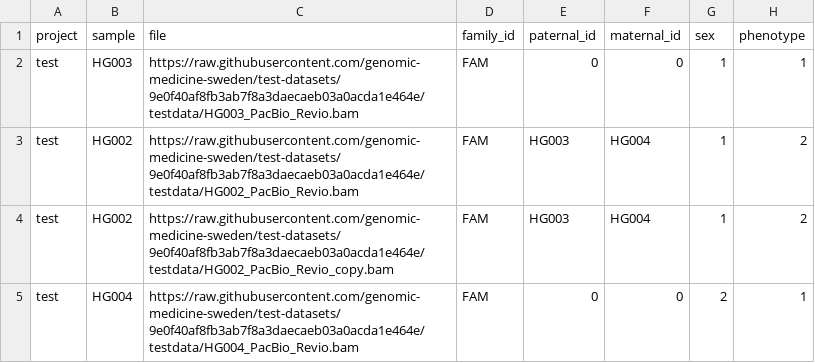
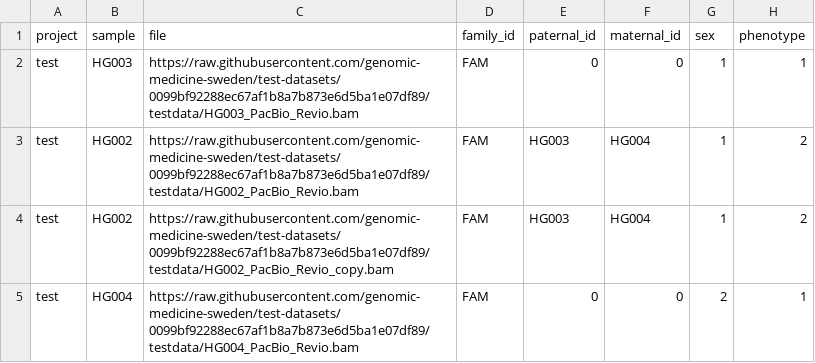
Before and after one commit to genomic-medicine-sweden/nallo, a CSV file: assets/samplesheet_multisample_bam.csv, drawn as a sheet.

```diff
--- a/assets/samplesheet_multisample_bam.csv
+++ b/assets/samplesheet_multisample_bam.csv
@@ -1,5 +1,5 @@
 project,sample,file,family_id,paternal_id,maternal_id,sex,phenotype
-test,HG003,https://raw.githubusercontent.com/genomic-medicine-sweden/test-datasets/9e0f40af8fb3ab7f8a3daecaeb03a0acda1e464e/testdata/HG003_PacBio_Revio.bam,FAM,0,0,1,1
-test,HG002,https://raw.githubusercontent.com/genomic-medicine-sweden/test-datasets/9e0f40af8fb3ab7f8a3daecaeb03a0acda1e464e/testdata/HG002_PacBio_Revio.bam,FAM,HG003,HG004,1,2
-test,HG002,https://raw.githubusercontent.com/genomic-medicine-sweden/test-datasets/9e0f40af8fb3ab7f8a3daecaeb03a0acda1e464e/testdata/HG002_PacBio_Revio_copy.bam,FAM,HG003,HG004,1,2
-test,HG004,https://raw.githubusercontent.com/genomic-medicine-sweden/test-datasets/9e0f40af8fb3ab7f8a3daecaeb03a0acda1e464e/testdata/HG004_PacBio_Revio.bam,FAM,0,0,2,1
+test,HG003,https://raw.githubusercontent.com/genomic-medicine-sweden/test-datasets/0099bf92288ec67af1b8a7b873e6d5ba1e07df89/testdata/HG003_PacBio_Revio.bam,FAM,0,0,1,1
+test,HG002,https://raw.githubusercontent.com/genomic-medicine-sweden/test-datasets/0099bf92288ec67af1b8a7b873e6d5ba1e07df89/testdata/HG002_PacBio_Revio.bam,FAM,HG003,HG004,1,2
+test,HG002,https://raw.githubusercontent.com/genomic-medicine-sweden/test-datasets/0099bf92288ec67af1b8a7b873e6d5ba1e07df89/testdata/HG002_PacBio_Revio_copy.bam,FAM,HG003,HG004,1,2
+test,HG004,https://raw.githubusercontent.com/genomic-medicine-sweden/test-datasets/0099bf92288ec67af1b8a7b873e6d5ba1e07df89/testdata/HG004_PacBio_Revio.bam,FAM,0,0,2,1
```
Also changed, not shown: assets/samplesheet.csv, assets/samplesheet_multisample_ont_bam.csv, 12 other files.
